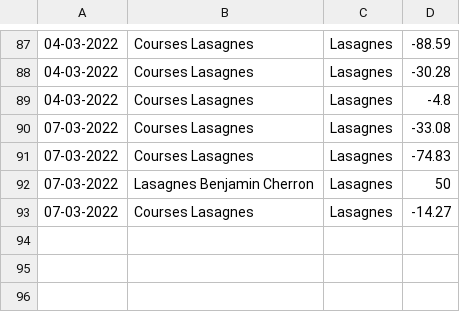
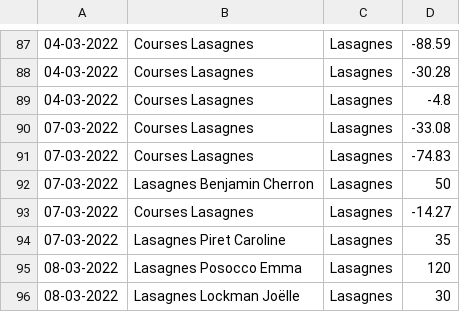
Before and after one commit to MaximeGodfriaux/ComptesPi, a CSV file: csv_files/compte.csv, drawn as a sheet; only a part is shown, gaps mark what is left out; the diff names each change by its address in the sheet, - before the commit and + after, or states it on an @@ line.

```diff
--- a/csv_files/compte.csv
+++ b/csv_files/compte.csv
+row 94: 07-03-2022 | Lasagnes Piret Caroline | Lasagnes | 35
+row 95: 08-03-2022 | Lasagnes Posocco Emma | Lasagnes | 120
+row 96: 08-03-2022 | Lasagnes Lockman Joëlle | Lasagnes | 30
```
Also changed, not shown: 6 other files.
